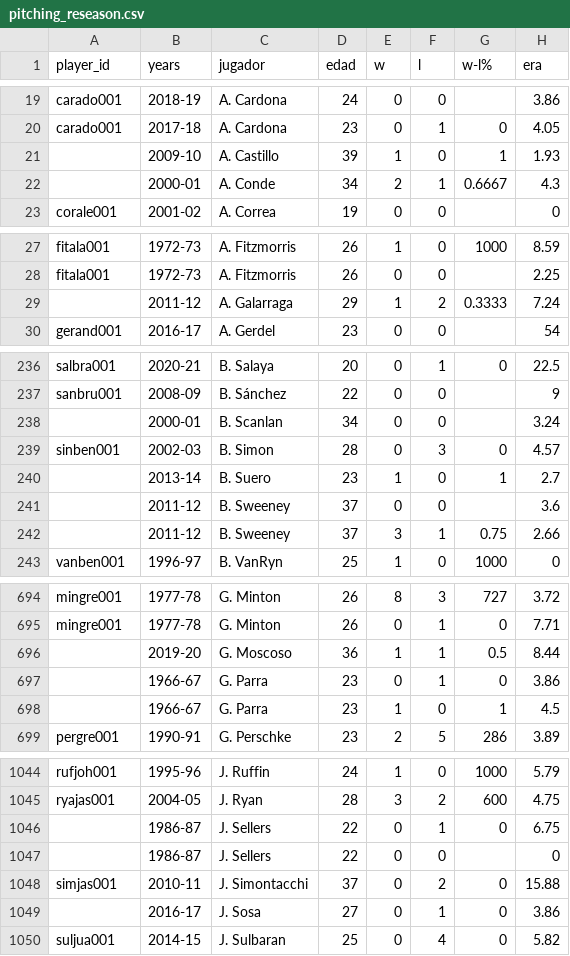
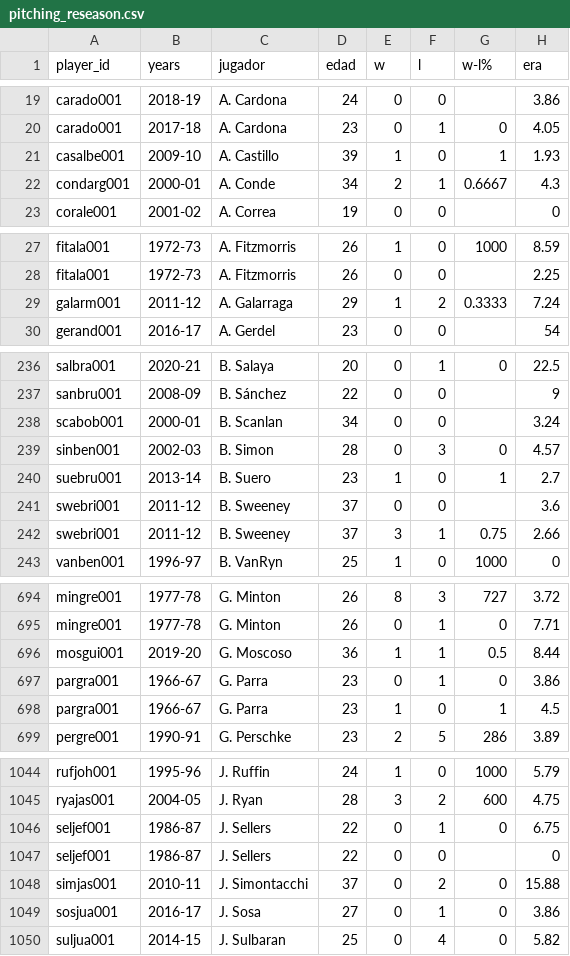
Before and after one commit to rubencholop/historic-tlg, a CSV file: data/pitching_reseason.csv, drawn as a sheet; only a part is shown, gaps mark what is left out; the diff covers the shown part only; the diff names each change by its address in the sheet, - before the commit and + after, or states it on an @@ line.

```diff
--- a/data/pitching_reseason.csv
+++ b/data/pitching_reseason.csv
-A21 (player_id): (empty)
+A21 (player_id): casalbe001
-A22 (player_id): (empty)
+A22 (player_id): condarg001
-A29 (player_id): (empty)
+A29 (player_id): galarm001
-A238 (player_id): (empty)
+A238 (player_id): scabob001
-A240 (player_id): (empty)
+A240 (player_id): suebru001
-A241:A242 (player_id): (empty)
+A241:A242 (player_id): swebri001
-A696 (player_id): (empty)
+A696 (player_id): mosgui001
-A697:A698 (player_id): (empty)
+A697:A698 (player_id): pargra001
-A1046:A1047 (player_id): (empty)
+A1046:A1047 (player_id): seljef001
-A1049 (player_id): (empty)
+A1049 (player_id): sosjua001
```
Also changed, not shown: 45 edited cells elsewhere in this file, data/batting_finals.csv, data/rosters_clean.csv, 1 other file.
